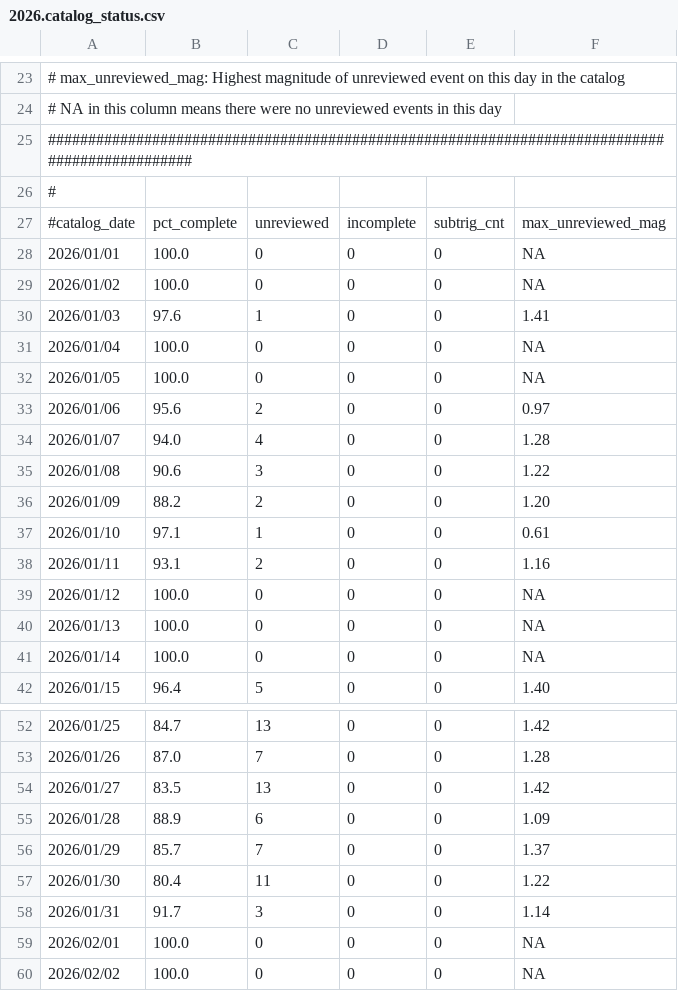
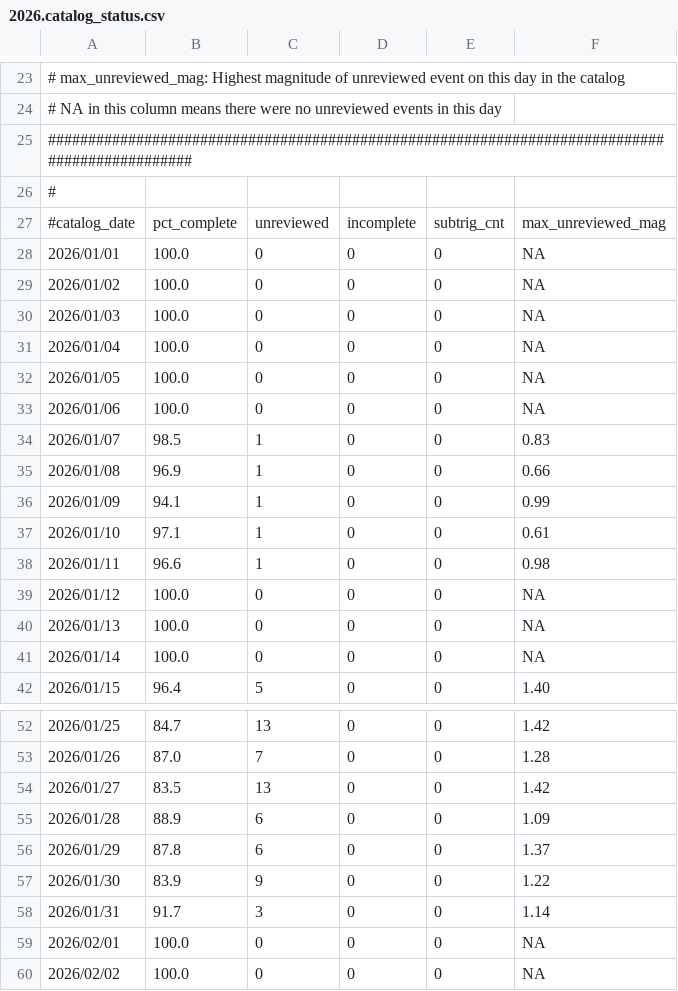
Before and after one commit to SCEDC/SCEDC-catalog-status, a CSV file: catalog_status/2026.catalog_status.csv, drawn as a sheet; only a part is shown, gaps mark what is left out; the diff covers the shown part only.

Commit message:
SCEDC catalog status updates: 2026-11-23

```diff
--- a/catalog_status/2026.catalog_status.csv
+++ b/catalog_status/2026.catalog_status.csv
@@ -29,11 +29,11 @@
 2026/01/02,100.0,0,0,0,NA
-2026/01/03,97.6,1,0,0,1.41
+2026/01/03,100.0,0,0,0,NA
 2026/01/04,100.0,0,0,0,NA
 2026/01/05,100.0,0,0,0,NA
-2026/01/06,95.6,2,0,0,0.97
-2026/01/07,94.0,4,0,0,1.28
-2026/01/08,90.6,3,0,0,1.22
-2026/01/09,88.2,2,0,0,1.20
+2026/01/06,100.0,0,0,0,NA
+2026/01/07,98.5,1,0,0,0.83
+2026/01/08,96.9,1,0,0,0.66
+2026/01/09,94.1,1,0,0,0.99
 2026/01/10,97.1,1,0,0,0.61
-2026/01/11,93.1,2,0,0,1.16
+2026/01/11,96.6,1,0,0,0.98
 2026/01/12,100.0,0,0,0,NA
@@ -55,4 +55,4 @@
 2026/01/28,88.9,6,0,0,1.09
-2026/01/29,85.7,7,0,0,1.37
-2026/01/30,80.4,11,0,0,1.22
+2026/01/29,87.8,6,0,0,1.37
+2026/01/30,83.9,9,0,0,1.22
 2026/01/31,91.7,3,0,0,1.14
```
Also changed, not shown: 16 edited cells elsewhere in this file, catalog_status/2019.catalog_status.csv, catalog_status/2025.catalog_status.csv.
